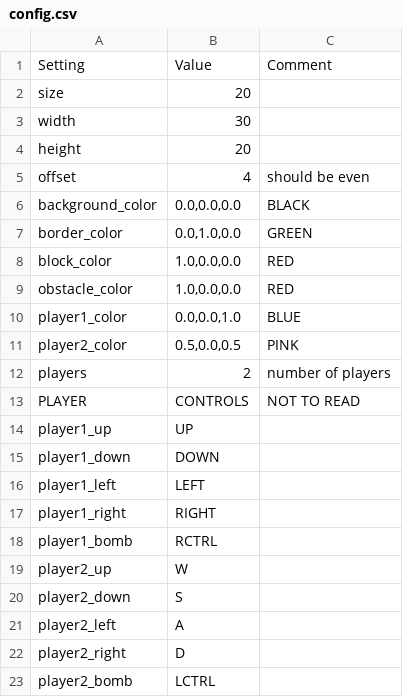
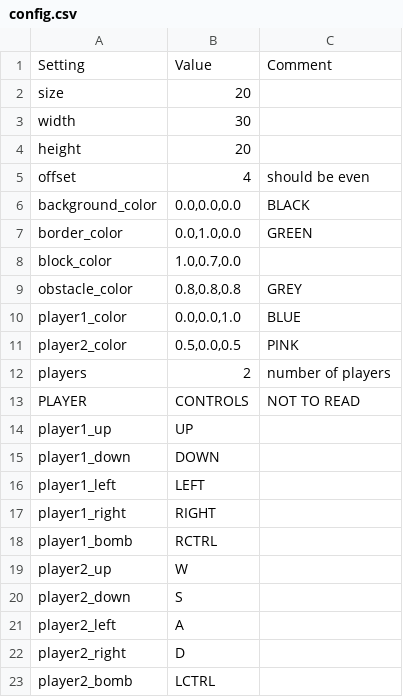
Before and after one commit to Wowo10/rust_piston_bomberman, a CSV file: config.csv, drawn as a sheet.

```diff
--- a/config.csv
+++ b/config.csv
@@ -7,4 +7,4 @@ background_color;0.0,0.0,0.0;BLACK
 border_color;0.0,1.0,0.0;GREEN
-block_color;1.0,0.0,0.0;RED
-obstacle_color;1.0,0.0,0.0;RED
+block_color;1.0,0.7,0.0;
+obstacle_color;0.8,0.8,0.8;GREY
 player1_color;0.0,0.0,1.0;BLUE
```
Also changed, not shown: 1 other file.
